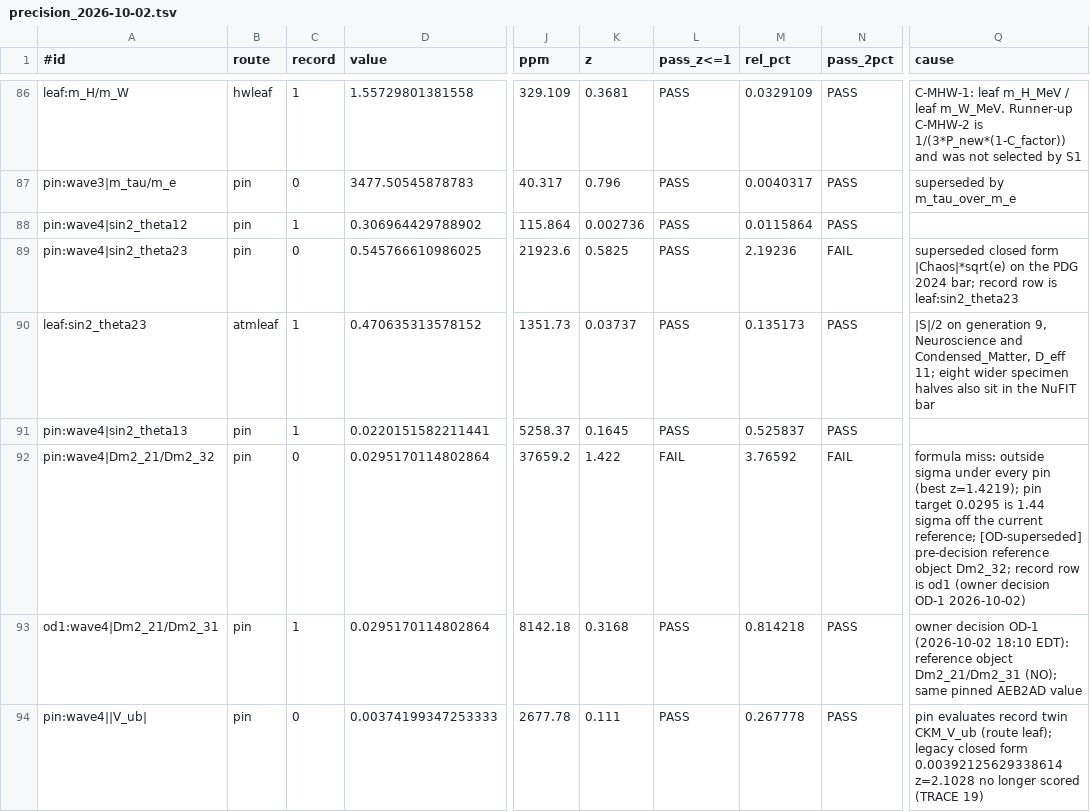
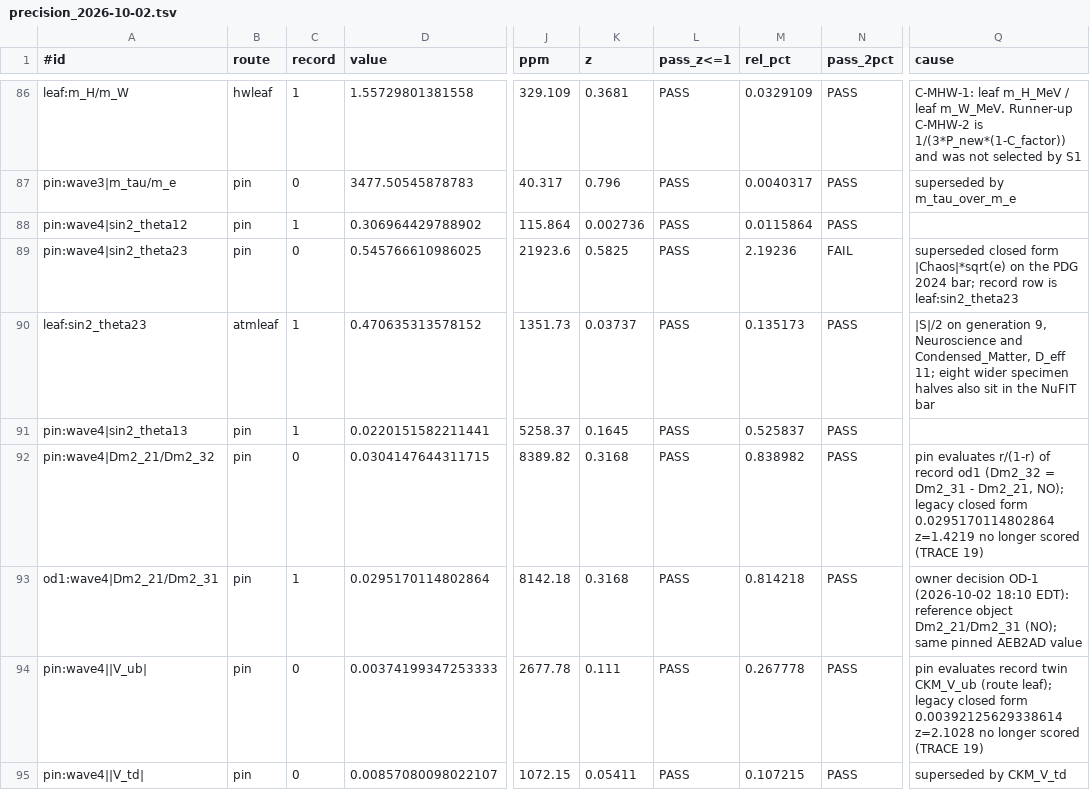
Before and after one commit to dappalumbo91/FSOT-2.1-Cpp, a TSV file: audit/precision_2026-10-02.tsv, drawn as a sheet; only a part is shown, gaps mark what is left out; the shorter side is filled out with more unchanged rows; the diff names each change by its address in the sheet, - before the commit and + after, or states it on an @@ line.

Commit message:
Dm2_21/Dm2_32 pin scored via exact NO identity r/(1-r) of record od1 (Dm2_32 = Dm2_31 - Dm2_21). Scoring-route change, not physics: closed form gamma^3*Poof unchanged; no target, sigma or record moved. z 1.422 -> 0.317; table 132->133/135.

```diff
--- a/audit/precision_2026-10-02.tsv
+++ b/audit/precision_2026-10-02.tsv
-D92 (value): 0.0295170114802864
+D92 (value): 0.0304147644311715
-J92 (ppm): 37659.2
+J92 (ppm): 8389.82
-K92 (z): 1.422
+K92 (z): 0.3168
-L92 (pass_z<=1): FAIL
+L92 (pass_z<=1): PASS
-M92 (rel_pct): 3.76592
+M92 (rel_pct): 0.838982
-N92 (pass_2pct): FAIL
+N92 (pass_2pct): PASS
-Q92 (cause): formula miss: outside sigma under every pin (best z=1.4219); pin target 0.0295 is 1.44 sigma off the current reference; [OD-superseded] pre-decision reference object Dm2_32; record row is od1 (owner decision OD-1 2026-10-02)
+Q92 (cause): pin evaluates r/(1-r) of record od1 (Dm2_32 = Dm2_31 - Dm2_21, NO); legacy closed form 0.0295170114802864 z=1.4219 no longer scored (TRACE 19)
```
Also changed, not shown: 2 other files.
